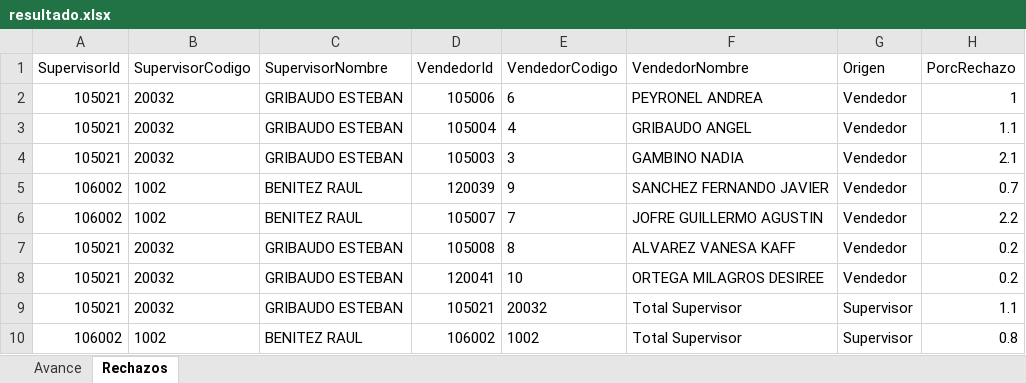
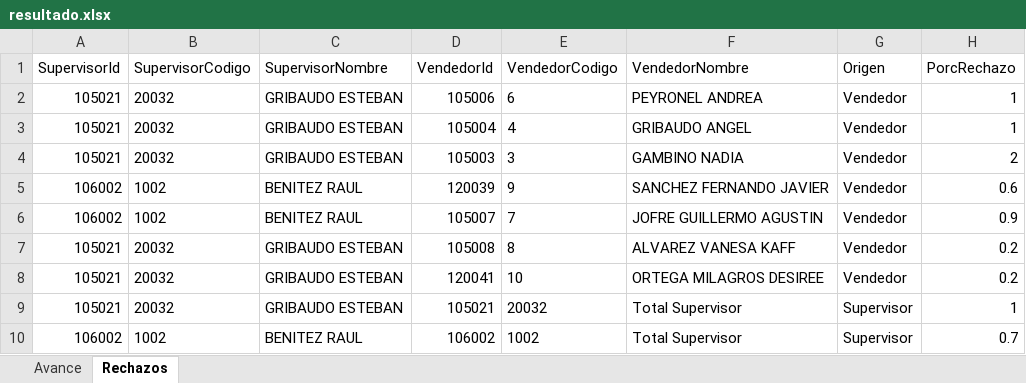
Before and after one commit to matiastorrespyp/orbit-matinal-penaflor, an Excel workbook: 01_INPUTS/resultado.xlsx, sheet Rechazos, drawn as a sheet; values as stored, in another font and other column widths than the file's, no borders; table styles not drawn; the diff names each change by its address in the sheet, - before the commit and + after, or states it on an @@ line.

```diff
--- a/01_INPUTS/resultado.xlsx (sheet Rechazos)
+++ b/01_INPUTS/resultado.xlsx (sheet Rechazos)
-H3 (PorcRechazo): 1.1
+H3 (PorcRechazo): 1
-H4 (PorcRechazo): 2.1
+H4 (PorcRechazo): 2
-H5 (PorcRechazo): 0.7
+H5 (PorcRechazo): 0.6
-H6 (PorcRechazo): 2.2
+H6 (PorcRechazo): 0.9
-H9 (PorcRechazo): 1.1
+H9 (PorcRechazo): 1
-H10 (PorcRechazo): 0.8
+H10 (PorcRechazo): 0.7
```
Also changed, not shown: sheet Avance, 20 other files.
